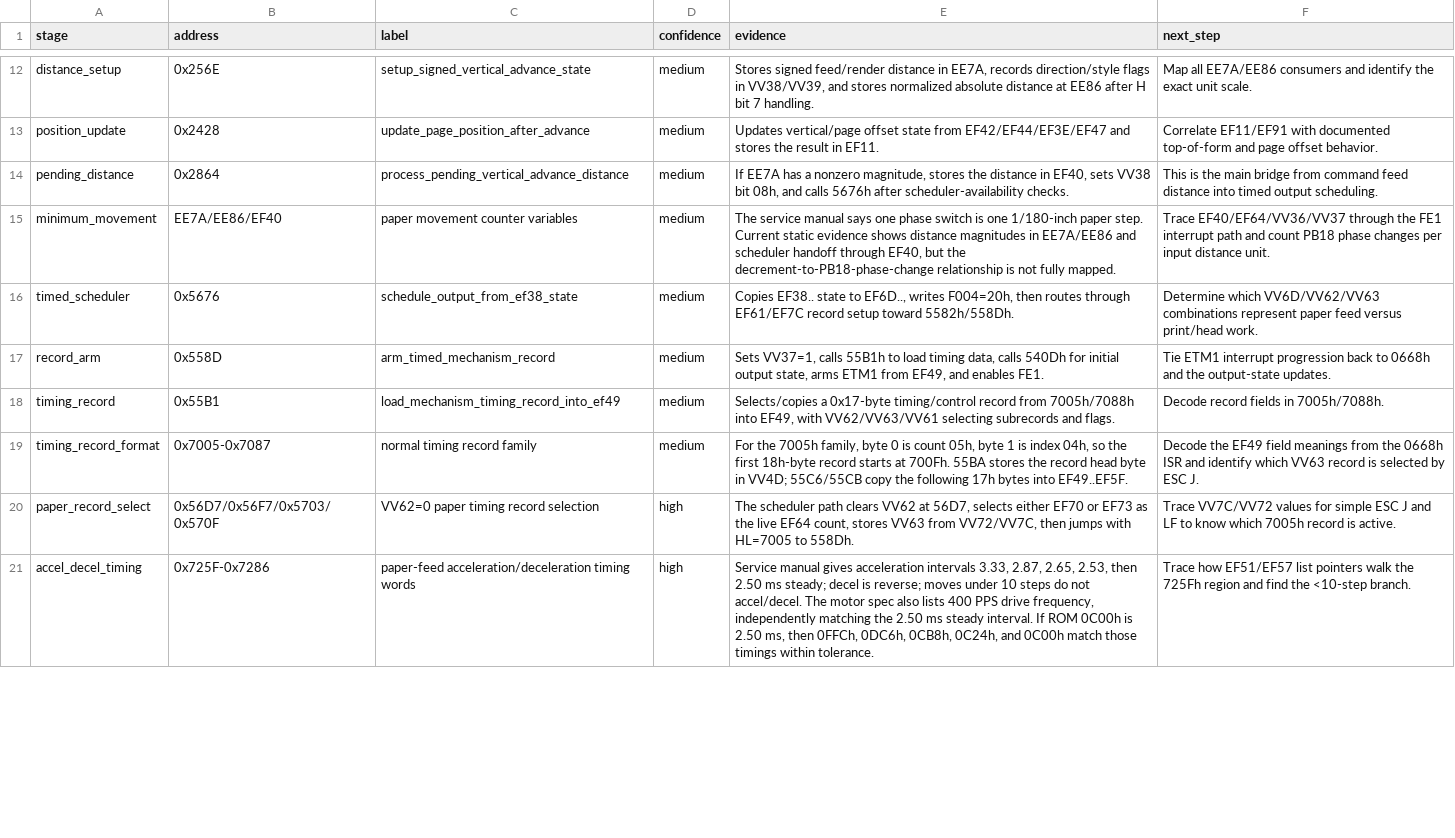
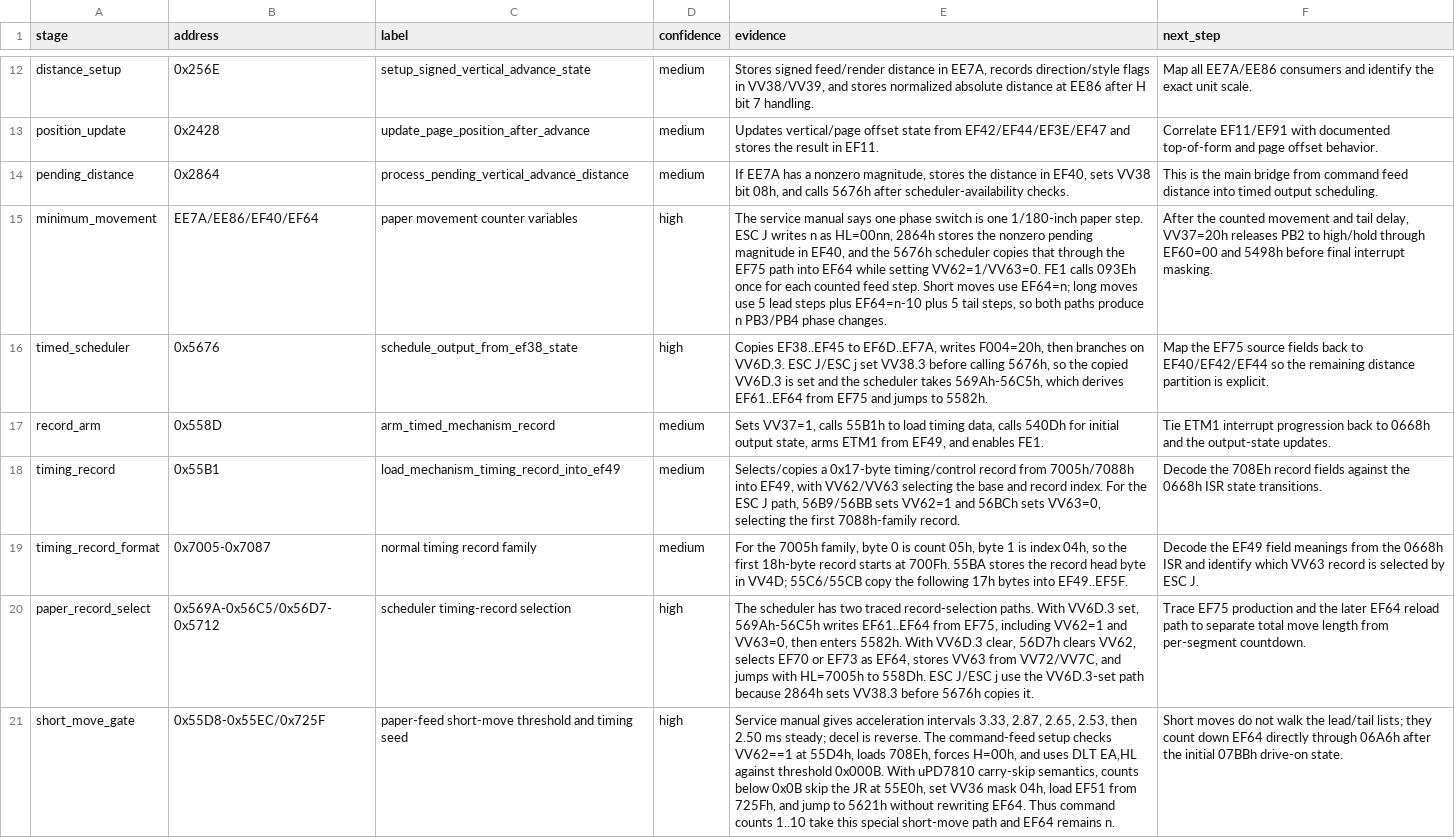
Before and after one commit to RealDeuce/epsonLQ500, a TSV file: data/lq500_3c_paper_advance_path.tsv, drawn as a sheet; only a part is shown, gaps mark what is left out; removed rows and columns are numbered as before the commit, all else as after; the diff covers the shown part only; the diff names each change by its address in the sheet, - before the commit and + after, or states it on an @@ line.

Commit message:
Map LQ-500 paper feed path

```diff
--- a/data/lq500_3c_paper_advance_path.tsv
+++ b/data/lq500_3c_paper_advance_path.tsv
-B15 (address): EE7A/EE86/EF40
+B15 (address): EE7A/EE86/EF40/EF64
-D15:D16 (confidence): medium
+D15:D16 (confidence): high
-E15 (evidence): …paper step. Current static evidence shows distance magnitudes in EE7A/EE86 and scheduler handoff through EF40, but the decrement-to-PB18-phase-change relationship is not fully mapped.
+E15 (evidence): …paper step. ESC J writes n as HL=00nn, 2864h stores the nonzero pending magnitude in EF40, and the 5676h scheduler copies that through the EF75 path into EF64 while setting VV62=1/VV63=0. FE1 calls 093Eh once for each counted feed step. Short moves use EF64=n; long moves use 5 lead steps plus EF64=n-10 plus 5 tail steps, so both paths produce n PB3/PB4 phase changes.
-F15 (next_step): Trace EF40/EF64/VV36/VV37 through the FE1 interrupt path and count PB18 phase changes per input distance unit.
+F15 (next_step): After the counted movement and tail delay, VV37=20h releases PB2 to high/hold through EF60=00 and 5498h before final interrupt masking.
-E16 (evidence): Copies EF38.. state to EF6D.., writes F004=20h, then routes through EF61/EF7C record setup toward 5582h/558Dh.
+E16 (evidence): Copies EF38..EF45 to EF6D..EF7A, writes F004=20h, then branches on VV6D.3. ESC J/ESC j set VV38.3 before calling 5676h, so the copied VV6D.3 is set and the scheduler takes 569Ah-56C5h, which derives EF61..EF64 from EF75 and jumps to 5582h.
-F16 (next_step): Determine which VV6D/VV62/VV63 combinations represent paper feed versus print/head work.
+F16 (next_step): Map the EF75 source fields back to EF40/EF42/EF44 so the remaining distance partition is explicit.
-E18 (evidence): …EF49, with VV62/VV63/VV61 selecting subrecords and flags.
+E18 (evidence): …EF49, with VV62/VV63 selecting the base and record index. For the ESC J path, 56B9/56BB sets VV62=1 and 56BCh sets VV63=0, selecting the first 7088h-family record.
-F18 (next_step): Decode record fields in 7005h/7088h.
+F18 (next_step): Decode the 708Eh record fields against the 0668h ISR state transitions.
-B20 (address): 0x56D7/0x56F7/0x5703/0x570F
+B20 (address): 0x569A-0x56C5/0x56D7-0x5712
-C20 (label): VV62=0 paper timing record selection
+C20 (label): scheduler timing-record selection
-E20 (evidence): The scheduler path clears VV62 at 56D7, selects either EF70 or EF73 as the live EF64 count, stores VV63 from VV72/VV7C, then jumps with HL=7005 to 558Dh.
+E20 (evidence): The scheduler has two traced record-selection paths. With VV6D.3 set, 569Ah-56C5h writes EF61..EF64 from EF75, including VV62=1 and VV63=0, then enters 5582h. With VV6D.3 clear, 56D7h clears VV62, selects EF70 or EF73 as EF64, stores VV63 from VV72/VV7C, and jumps with HL=7005h to 558Dh. ESC J/ESC j use the VV6D.3-set path because 2864h sets VV38.3 before 5676h copies it.
-F20 (next_step): Trace VV7C/VV72 values for simple ESC J and LF to know which 7005h record is active.
+F20 (next_step): Trace EF75 production and the later EF64 reload path to separate total move length from per-segment countdown.
-row 21: accel_decel_timing | 0x725F-0x7286 | paper-feed acceleration/deceleration timing words | high | Service manual gives acceleration intervals 3.33, 2.87, 2.65, 2.53, then 2.50 ms steady; decel is reverse; moves under 10 steps do not accel/decel. The motor spec also lists 400 PPS drive frequency, independently matching the 2.50 ms steady interval. If ROM 0C00h is 2.50 ms, then 0FFCh, 0DC6h, 0CB8h, 0C24h, and 0C00h match those timings within tolerance. | Trace how EF51/EF57 list pointers walk the 725Fh region and find the <10-step branch.
+row 21: short_move_gate | 0x55D8-0x55EC/0x725F | paper-feed short-move threshold and timing seed | high | Service manual gives acceleration intervals 3.33, 2.87, 2.65, 2.53, then 2.50 ms steady; decel is reverse. The command-feed setup checks VV62==1 at 55D4h, loads 708Eh, forces H=00h, and uses DLT EA,HL against threshold 0x000B. With uPD7810 carry-skip semantics, counts below 0x0B skip the JR at 55E0h, set VV36 mask 04h, load EF51 from 725Fh, and jump to 5621h without rewriting EF64. Thus command counts 1..10 take this special short-move path and EF64 remains n. | Short moves do not walk the lead/tail lists; they count down EF64 directly through 06A6h after the initial 07BBh drive-on state.
```
Also changed, not shown: 4 added rows and 19 edited cells elsewhere in this file, data/lq500_3c_7000_block_usage.tsv, data/lq500_3c_command_behaviors.tsv, 8 other files.
